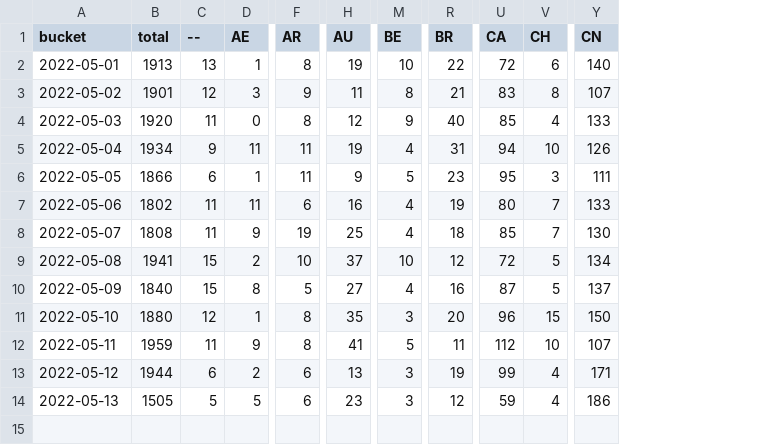
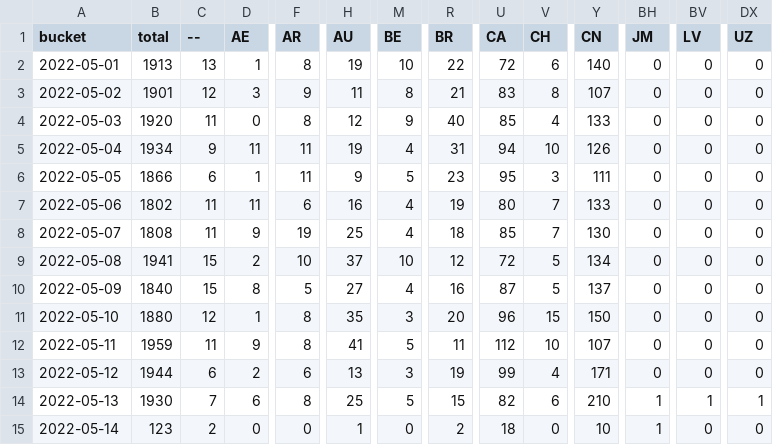
Before and after one commit to dtinth/jamulus-usage-stats, a CSV file: daily/2022/05.csv, drawn as a sheet; only a part is shown, gaps mark what is left out; rows hold the shown columns only; the diff covers the shown part only; the diff names each change by its address in the sheet, - before the commit and + after, or states it on an @@ line.

```diff
--- a/daily/2022/05.csv
+++ b/daily/2022/05.csv
+column BH (JM), rows 2-14: 0 | 0 | 0 | 0 | 0 | 0 | 0 | 0 | 0 | 0 | 0 | 0 | 1
+column BV (LV), rows 2-14: 0 | 0 | 0 | 0 | 0 | 0 | 0 | 0 | 0 | 0 | 0 | 0 | 1
+column DX (UZ), rows 2-14: 0 | 0 | 0 | 0 | 0 | 0 | 0 | 0 | 0 | 0 | 0 | 0 | 1
-B14 (total): 1505
+B14 (total): 1930
-C14 (--): 5
+C14 (--): 7
-D14 (AE): 5
+D14 (AE): 6
-F14 (AR): 6
+F14 (AR): 8
-H14 (AU): 23
+H14 (AU): 25
-M14 (BE): 3
+M14 (BE): 5
-R14 (BR): 12
+R14 (BR): 15
-U14 (CA): 59
+U14 (CA): 82
-V14 (CH): 4
+V14 (CH): 6
-Y14 (CN): 186
+Y14 (CN): 210
+row 15: 2022-05-14 | 123 | 2 | 0 | 0 | 1 | 0 | 2 | 18 | 0 | 10 | 1 | 0 | 0
```
Also changed, not shown: 34 edited cells elsewhere in this file, hourly/2022/05-08.csv.
